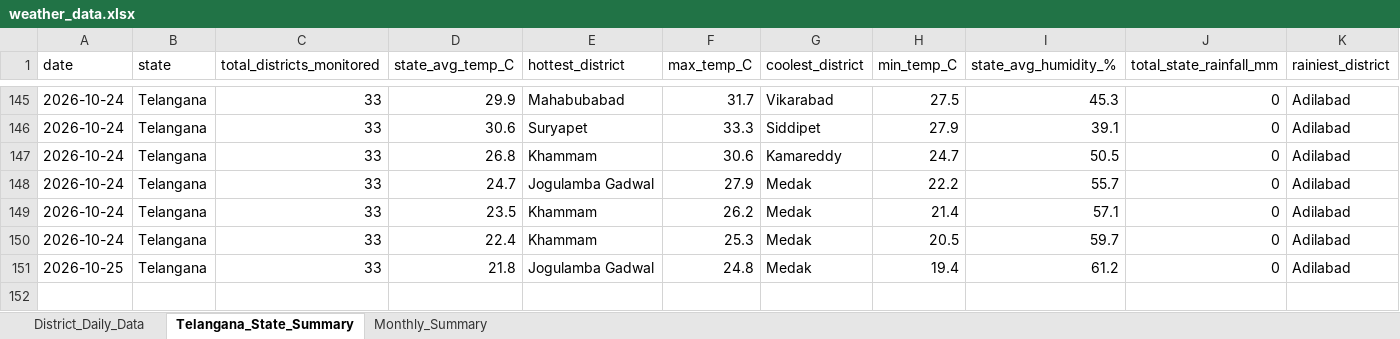
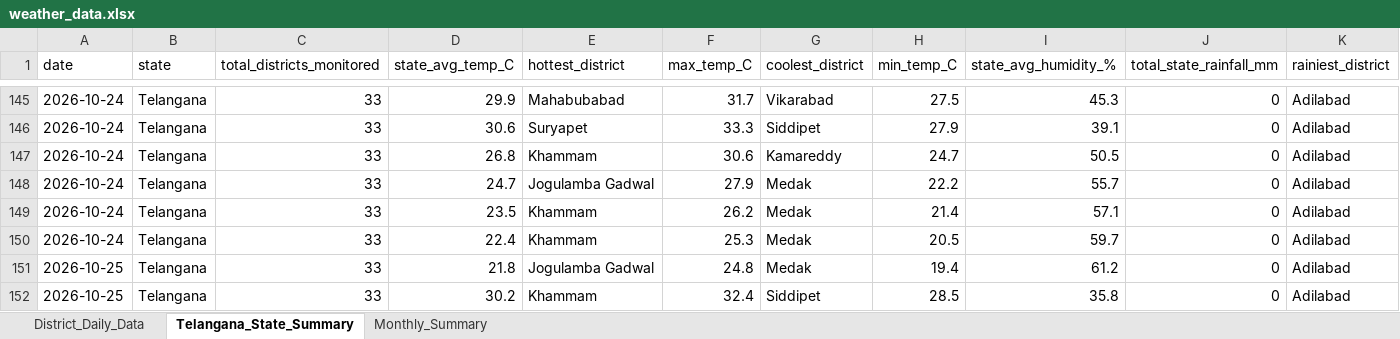
Before and after one commit to molakasohan/weather-analytics, an Excel workbook: data/weather_data.xlsx, sheet Telangana_State_Summary, drawn as a sheet; only a part is shown, gaps mark what is left out; values as stored, in another font and other column widths than the file's, no borders; rows hold the shown columns only; the diff names each change by its address in the sheet, - before the commit and + after, or states it on an @@ line.

```diff
--- a/data/weather_data.xlsx (sheet Telangana_State_Summary)
+++ b/data/weather_data.xlsx (sheet Telangana_State_Summary)
+row 152: 2026-10-25 | Telangana | 33 | 30.2 | Khammam | 32.4 | Siddipet | 28.5 | 35.8 | 0 | Adilabad
```
Also changed, not shown: sheet District_Daily_Data, sheet Monthly_Summary, 4 other files.
